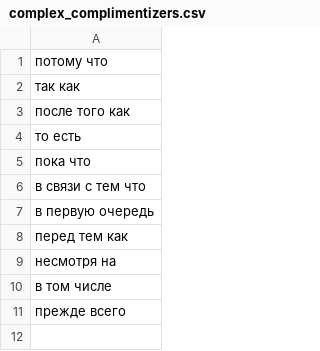
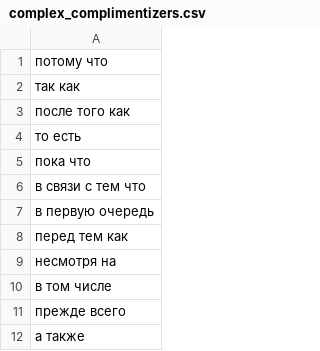
Before and after one commit to gree-gorey/rusclasp, a CSV file: data/complex_complimentizers.csv, drawn as a sheet; the diff names each change by its address in the sheet, - before the commit and + after, or states it on an @@ line.

```diff
--- a/data/complex_complimentizers.csv
+++ b/data/complex_complimentizers.csv
+row 12: а также
```
Also changed, not shown: data/complimentizers.csv, 6 other files.
